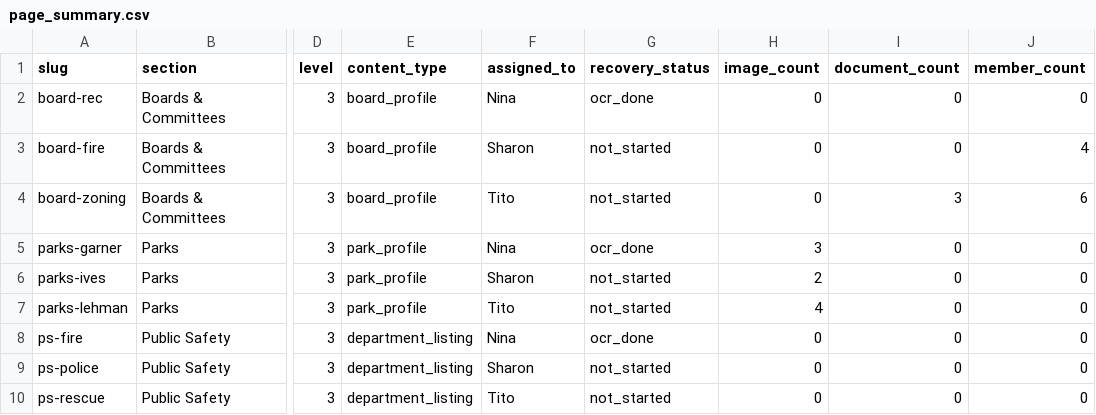
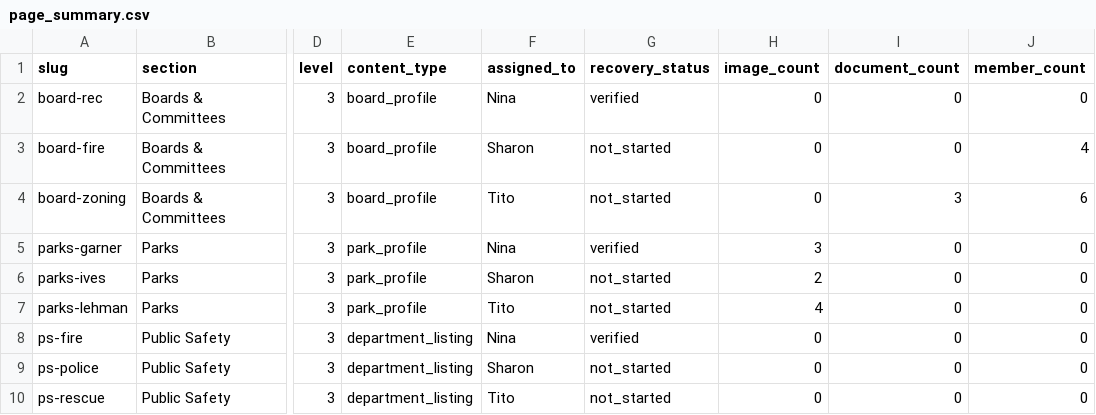
Before and after one commit to ninaorta/potsdam-website-audit, a CSV file: database/csv/page_summary.csv, drawn as a sheet; only a part is shown, gaps mark what is left out; the diff names each change by its address in the sheet, - before the commit and + after, or states it on an @@ line.

```diff
--- a/database/csv/page_summary.csv
+++ b/database/csv/page_summary.csv
-G2 (recovery_status): ocr_done
+G2 (recovery_status): verified
-G5 (recovery_status): ocr_done
+G5 (recovery_status): verified
-G8 (recovery_status): ocr_done
+G8 (recovery_status): verified
```
Also changed, not shown: database/csv/pages.csv, 2 other files.
